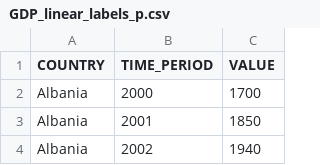
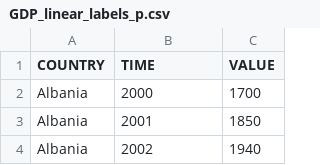
Before and after one commit to blox-dev/InfoVis-Project, a CSV file: data/GDP_linear_labels_p.csv, drawn as a sheet; only a part is shown.

```diff
--- a/data/GDP_linear_labels_p.csv
+++ b/data/GDP_linear_labels_p.csv
@@ -1,2 +1,2 @@
-COUNTRY,TIME_PERIOD,VALUE
+COUNTRY,TIME,VALUE
 Albania,2000,1700
```
Also changed, not shown: data/extra_data/Mean_monthly_earnings_by_sex_and_occupation_p.csv, 4 other files.
